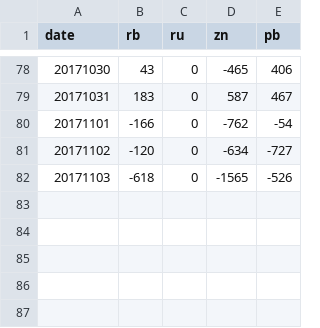
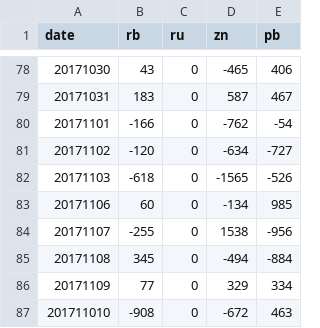
Before and after one commit to songxiaoyuan/secondworkcode, a CSV file: out/out.csv, drawn as a sheet; only a part is shown, gaps mark what is left out; the diff names each change by its address in the sheet, - before the commit and + after, or states it on an @@ line.

```diff
--- a/out/out.csv
+++ b/out/out.csv
+row 83: 20171106 | 60 | 0 | -134 | 985
+row 84: 20171107 | -255 | 0 | 1538 | -956
+row 85: 20171108 | 345 | 0 | -494 | -884
+row 86: 20171109 | 77 | 0 | 329 | 334
+row 87: 201711010 | -908 | 0 | -672 | 463
```
Also changed, not shown: 38 other files.
